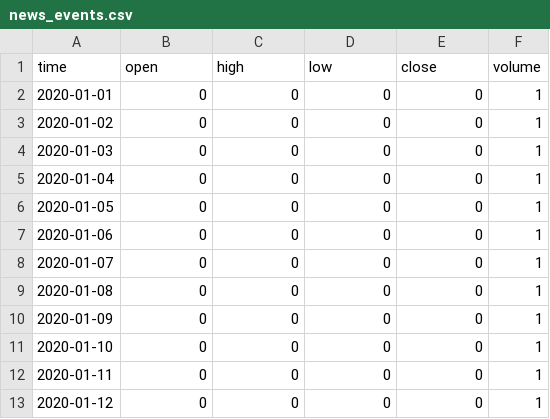
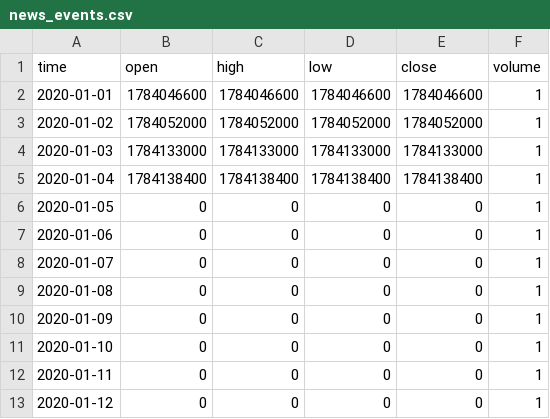
Before and after one commit to progamingverseMVP/poc-news-seed, a CSV file: data/news_events.csv, drawn as a sheet.

```diff
--- a/data/news_events.csv
+++ b/data/news_events.csv
@@ -1,6 +1,6 @@
 time,open,high,low,close,volume
-2020-01-01,0,0,0,0,1
-2020-01-02,0,0,0,0,1
-2020-01-03,0,0,0,0,1
-2020-01-04,0,0,0,0,1
+2020-01-01,1784046600,1784046600,1784046600,1784046600,1
+2020-01-02,1784052000,1784052000,1784052000,1784052000,1
+2020-01-03,1784133000,1784133000,1784133000,1784133000,1
+2020-01-04,1784138400,1784138400,1784138400,1784138400,1
 2020-01-05,0,0,0,0,1
```
